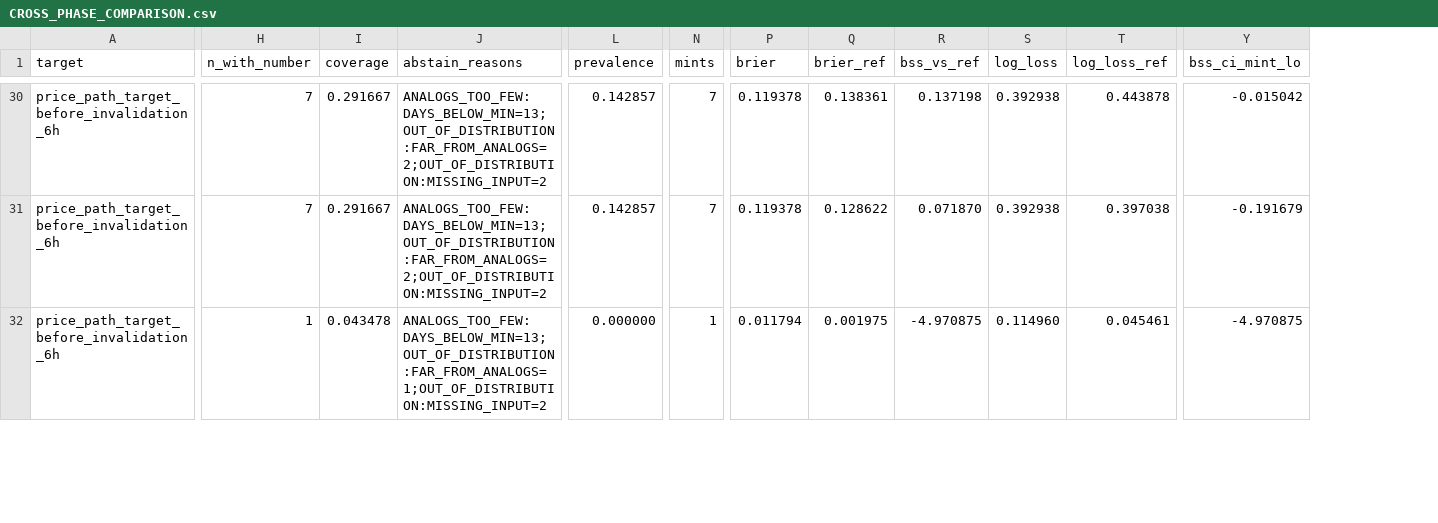
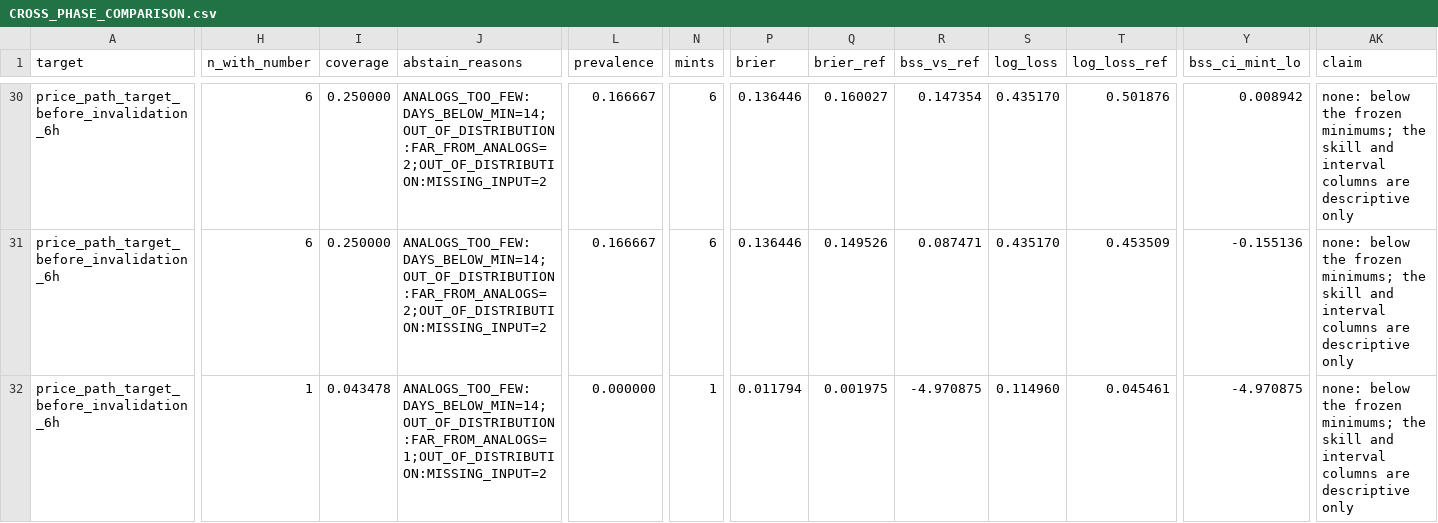
Before and after one commit to RyzinEnagy/memelab-inbox, a CSV file: audits/predictive-intelligence/phase_11/experiments/CROSS_PHASE_COMPARISON.csv, drawn as a sheet; only a part is shown, gaps mark what is left out; the diff covers the shown part only; the diff names each change by its address in the sheet, - before the commit and + after, or states it on an @@ line.

```diff
--- a/audits/predictive-intelligence/phase_11/experiments/CROSS_PHASE_COMPARISON.csv
+++ b/audits/predictive-intelligence/phase_11/experiments/CROSS_PHASE_COMPARISON.csv
+column AK (claim), rows 30-32: all none: below the frozen minimums; the skill and interval columns are descriptive only
-H30:H31 (n_with_number): 7
+H30:H31 (n_with_number): 6
-I30:I31 (coverage): 0.291667
+I30:I31 (coverage): 0.250000
-J30:J31 (abstain_reasons): ANALOGS_TOO_FEW:DAYS_BELOW_MIN=13;OUT_OF_DISTRIBUTION:FAR_FROM_ANALOGS=2;OUT_OF_DISTRIBUTION:MISSING_INPUT=2
+J30:J31 (abstain_reasons): ANALOGS_TOO_FEW:DAYS_BELOW_MIN=14;OUT_OF_DISTRIBUTION:FAR_FROM_ANALOGS=2;OUT_OF_DISTRIBUTION:MISSING_INPUT=2
-L30:L31 (prevalence): 0.142857
+L30:L31 (prevalence): 0.166667
-N30:N31 (mints): 7
+N30:N31 (mints): 6
-P30:P31 (brier): 0.119378
+P30:P31 (brier): 0.136446
-Q30 (brier_ref): 0.138361
+Q30 (brier_ref): 0.160027
-R30 (bss_vs_ref): 0.137198
+R30 (bss_vs_ref): 0.147354
-S30:S31 (log_loss): 0.392938
+S30:S31 (log_loss): 0.435170
-T30 (log_loss_ref): 0.443878
+T30 (log_loss_ref): 0.501876
-Y30 (bss_ci_mint_lo): -0.015042
+Y30 (bss_ci_mint_lo): 0.008942
-Q31 (brier_ref): 0.128622
+Q31 (brier_ref): 0.149526
-R31 (bss_vs_ref): 0.071870
+R31 (bss_vs_ref): 0.087471
-T31 (log_loss_ref): 0.397038
+T31 (log_loss_ref): 0.453509
-Y31 (bss_ci_mint_lo): -0.191679
+Y31 (bss_ci_mint_lo): -0.155136
-J32 (abstain_reasons): ANALOGS_TOO_FEW:DAYS_BELOW_MIN=13;OUT_OF_DISTRIBUTION:FAR_FROM_ANALOGS=1;OUT_OF_DISTRIBUTION:MISSING_INPUT=2
+J32 (abstain_reasons): ANALOGS_TOO_FEW:DAYS_BELOW_MIN=14;OUT_OF_DISTRIBUTION:FAR_FROM_ANALOGS=1;OUT_OF_DISTRIBUTION:MISSING_INPUT=2
```
Also changed, not shown: 101 edited cells elsewhere in this file, audits/predictive-intelligence/phase_11/experiments/COHORT_COVERAGE.csv, audits/predictive-intelligence/phase_11/experiments/DIVERGENCE_FLAGS.csv, 50 other files.
